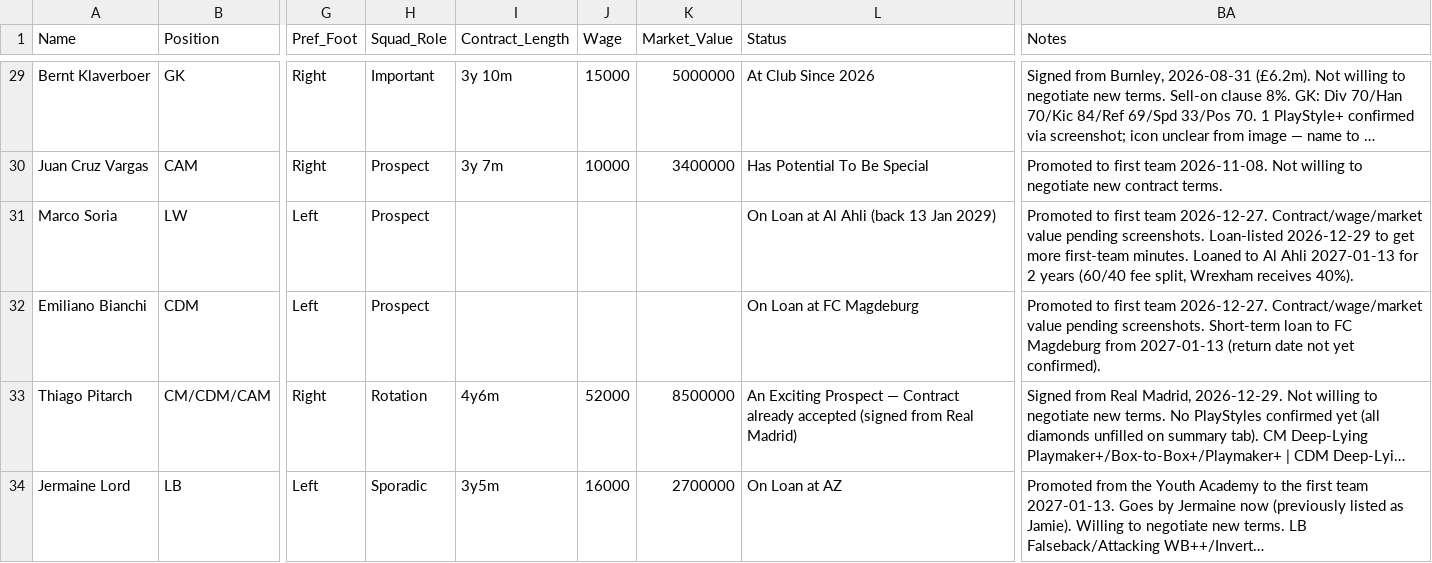
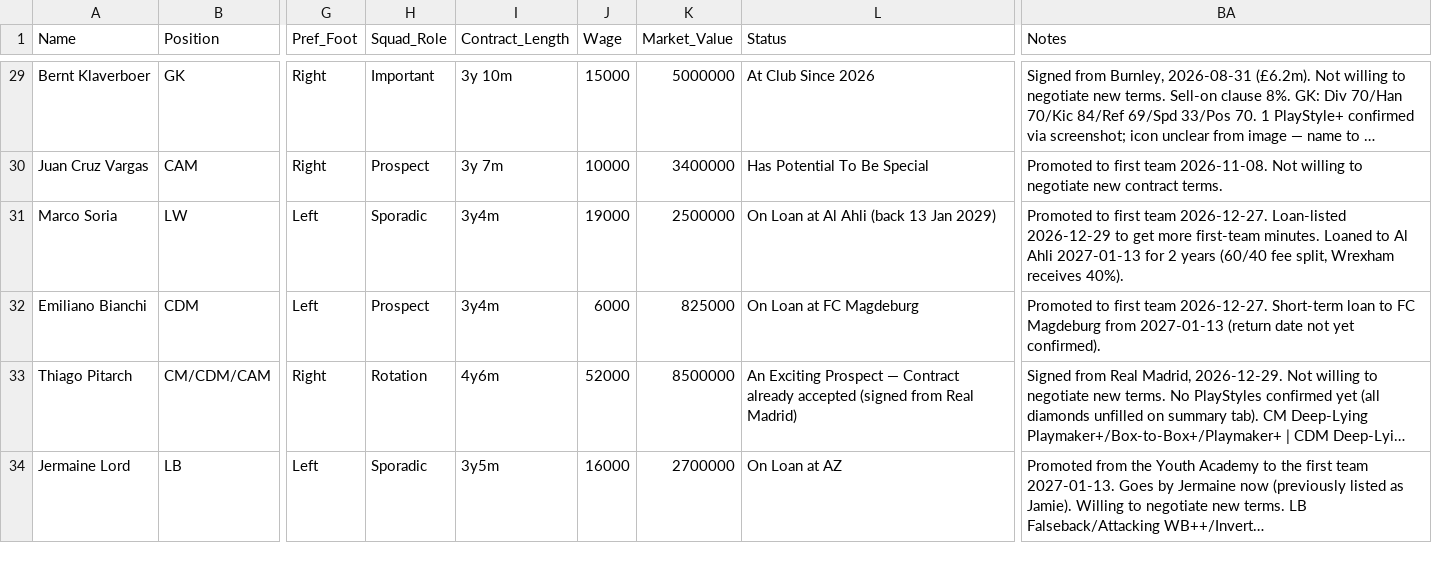
Before and after one commit to Gaunttk/Keeyvon-Jenkins-FC26-Manager-Career, a CSV file: wrexham_squad.csv, drawn as a sheet; only a part is shown, gaps mark what is left out; long unchanged cells end in …; the diff names each change by its address in the sheet, - before the commit and + after, or states it on an @@ line.

```diff
--- a/wrexham_squad.csv
+++ b/wrexham_squad.csv
-H31 (Squad_Role): Prospect
+H31 (Squad_Role): Sporadic
-I31:I32 (Contract_Length): (empty)
+I31:I32 (Contract_Length): 3y4m
-J31 (Wage): (empty)
+J31 (Wage): 19000
-K31 (Market_Value): (empty)
+K31 (Market_Value): 2500000
-BA31 (Notes): …team 2026-12-27. Contract/wage/market value pending screenshots. Loan-listed 2026-12-29…
+BA31 (Notes): …team 2026-12-27. Loan-listed 2026-12-29…
-J32 (Wage): (empty)
+J32 (Wage): 6000
-K32 (Market_Value): (empty)
+K32 (Market_Value): 825000
-BA32 (Notes): …team 2026-12-27. Contract/wage/market value pending screenshots. Short-term loan…
+BA32 (Notes): …team 2026-12-27. Short-term loan…
```
Also changed, not shown: 4 other files.
